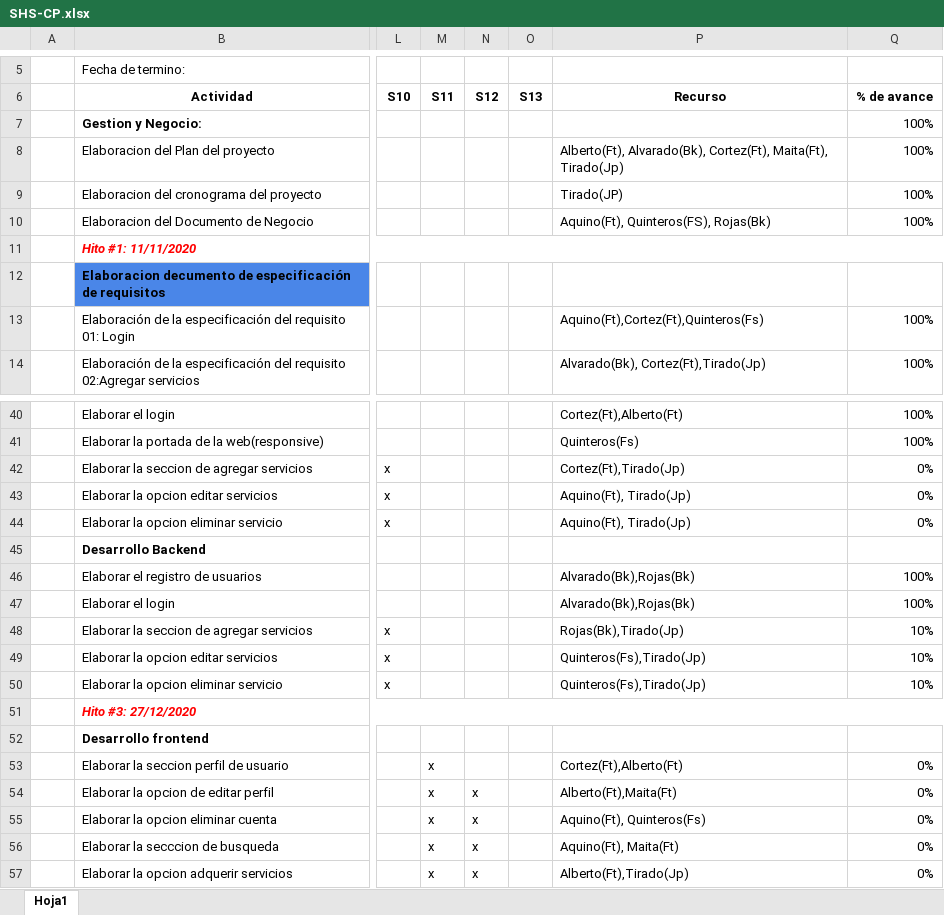
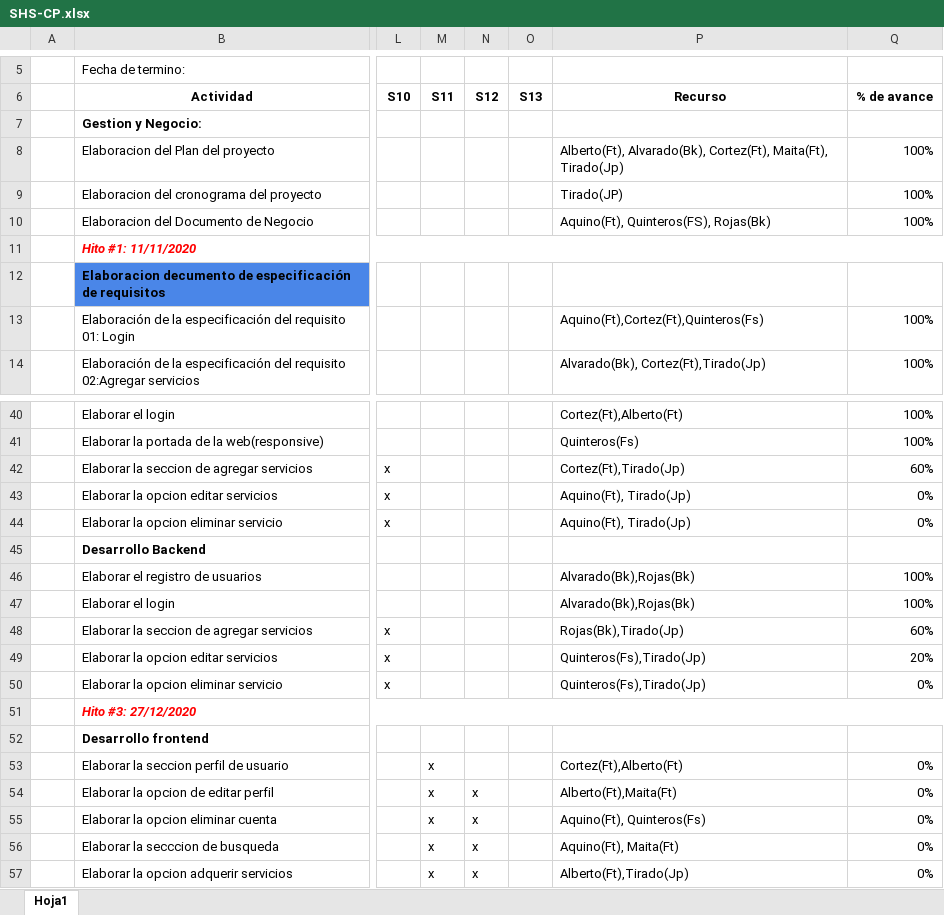
Before and after one commit to JuanJoseTJ29/Grupo6Wong, an Excel workbook: Desarrollo/SHS/Gestión/SHS-CP.xlsx, sheet Hoja1, drawn as a sheet; only a part is shown, gaps mark what is left out; values as stored, in another font and other column widths than the file's, no borders; the diff names each change by its address in the sheet, - before the commit and + after, or states it on an @@ line.

```diff
--- a/Desarrollo/SHS/Gestión/SHS-CP.xlsx (sheet Hoja1)
+++ b/Desarrollo/SHS/Gestión/SHS-CP.xlsx (sheet Hoja1)
-Q7 (% de avance): 100%
+Q7 (% de avance): (empty)
-Q42 (% de avance): 0%
+Q42 (% de avance): 60%
-Q48 (% de avance): 10%
+Q48 (% de avance): 60%
-Q49 (% de avance): 10%
+Q49 (% de avance): 20%
-Q50 (% de avance): 10%
+Q50 (% de avance): 0%
```
Also changed, not shown: 7 other files.
